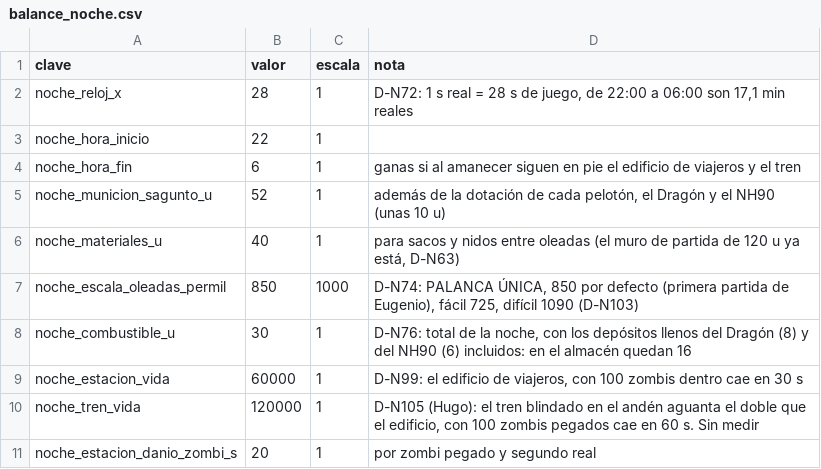
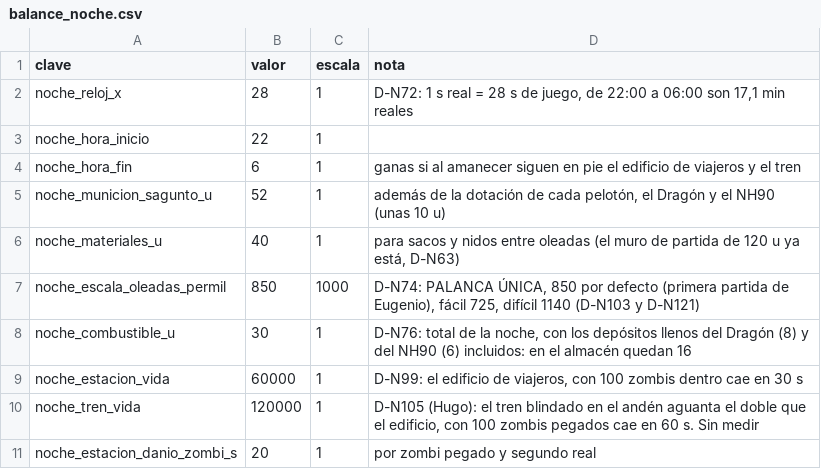
Before and after one commit to HerrKlicova/TBD, a CSV file: Assets/StreamingAssets/Noche/balance_noche.csv, drawn as a sheet; only a part is shown.

```diff
--- a/Assets/StreamingAssets/Noche/balance_noche.csv
+++ b/Assets/StreamingAssets/Noche/balance_noche.csv
@@ -6,3 +6,3 @@ noche_municion_sagunto_u;52;1;además de la dotación de cada pelotón, el Drag
 noche_materiales_u;40;1;para sacos y nidos entre oleadas (el muro de partida de 120 u ya está, D-N63)
-noche_escala_oleadas_permil;850;1000;D-N74: PALANCA ÚNICA, 850 por defecto (primera partida de Eugenio), fácil 725, difícil 1090 (D-N103)
+noche_escala_oleadas_permil;850;1000;D-N74: PALANCA ÚNICA, 850 por defecto (primera partida de Eugenio), fácil 725, difícil 1140 (D-N103 y D-N121)
 noche_combustible_u;30;1;D-N76: total de la noche, con los depósitos llenos del Dragón (8) y del NH90 (6) incluidos: en el almacén quedan 16
```
Also changed, not shown: Assets/StreamingAssets/Noche/balance_unidades.csv, 36 other files.
